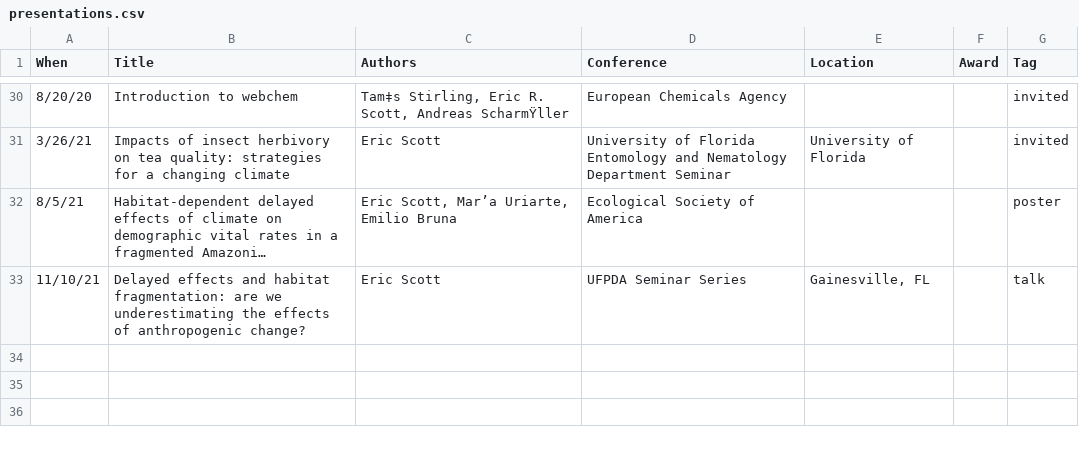
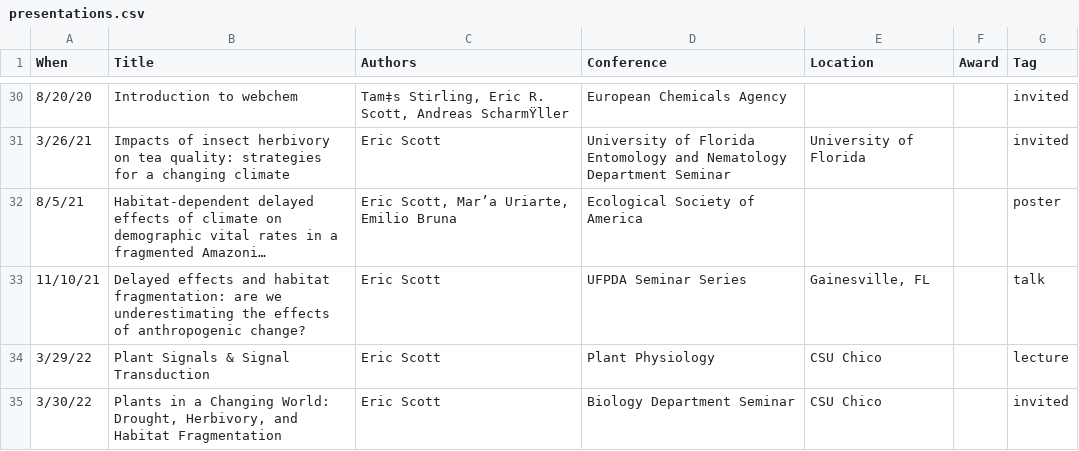
Before and after one commit to Aariq/curriculum-vitae, a CSV file: data/presentations.csv, drawn as a sheet; only a part is shown, gaps mark what is left out; long unchanged cells end in …; the diff names each change by its address in the sheet, - before the commit and + after, or states it on an @@ line.

Commit message:
add Chico stuff and remove some very old talks and awards

```diff
--- a/data/presentations.csv
+++ b/data/presentations.csv
+row 34: 3/29/22 | Plant Signals & Signal Transduction | Eric Scott | Plant Physiology | CSU Chico |  | lecture
+row 35: 3/30/22 | Plants in a Changing World: Drought, Herbivory, and Habitat Fragmentation | Eric Scott | Biology Department Seminar | CSU Chico |  | invited
```
Also changed, not shown: 2 other files.
